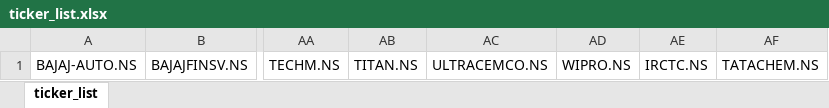
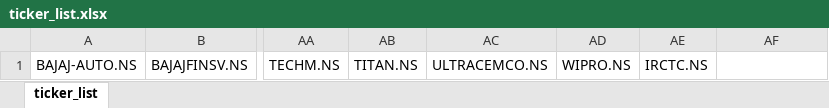
Before and after one commit to SSKale1/EMA-Stock-Screener, an Excel workbook: ticker_list.xlsx, sheet ticker_list, drawn as a sheet; only a part is shown, gaps mark what is left out; values as stored, in another font and other column widths than the file's, no borders; the diff names each change by its address in the sheet, - before the commit and + after, or states it on an @@ line.

Commit message:
Ticker list xlsx updt

```diff
--- a/ticker_list.xlsx (sheet ticker_list)
+++ b/ticker_list.xlsx (sheet ticker_list)
-AF1: TATACHEM.NS
+AF1: (empty)
```
